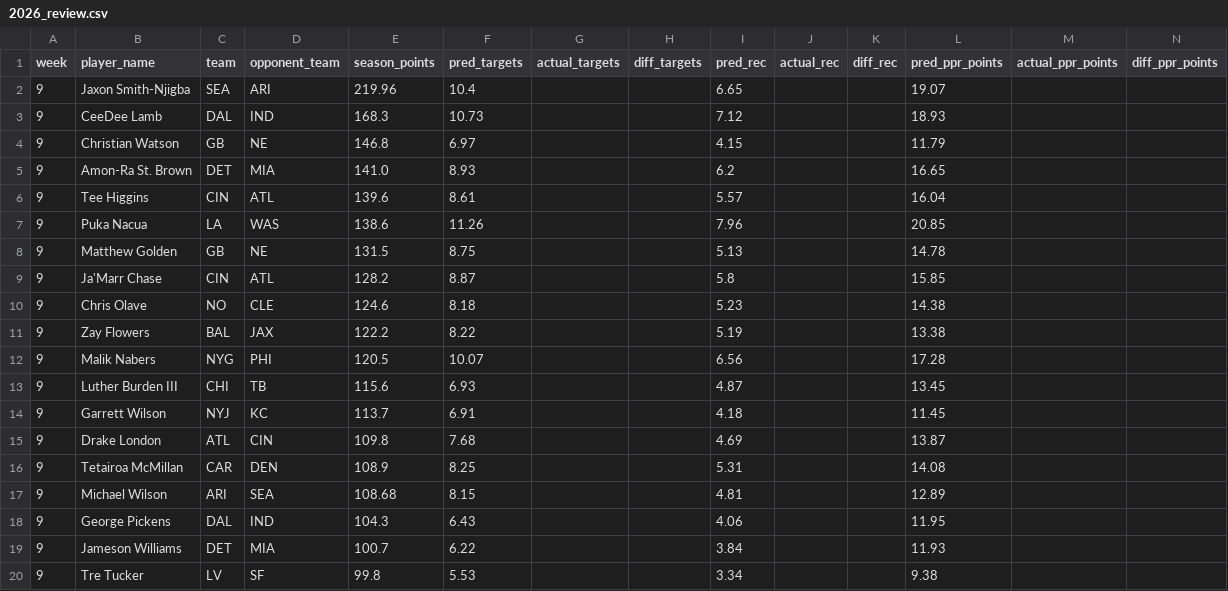
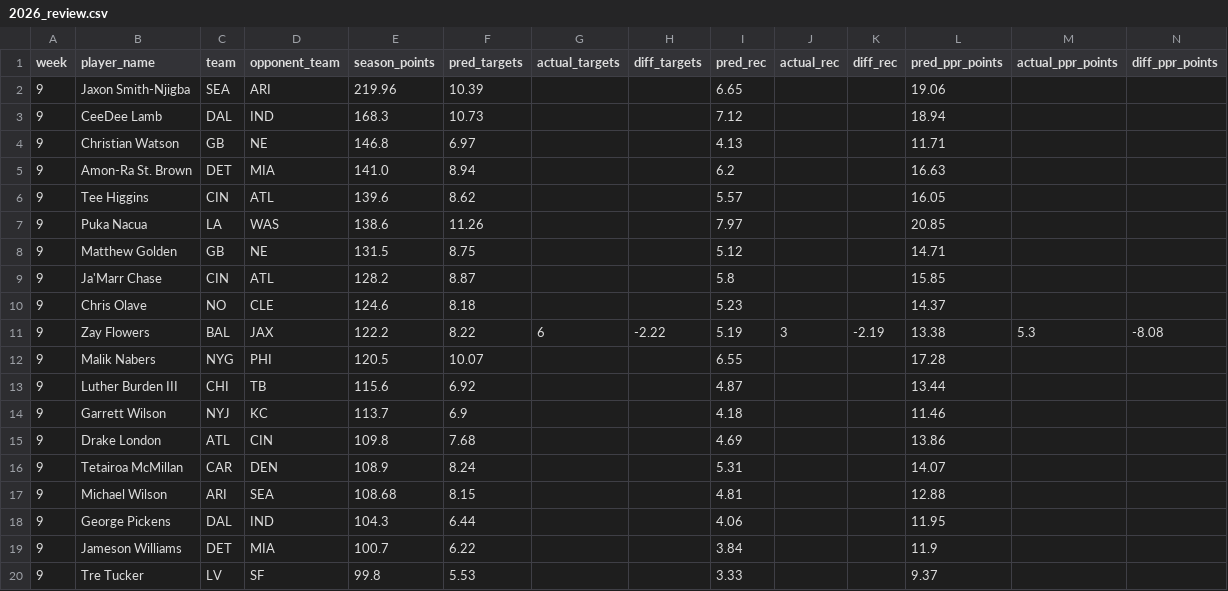
Before and after one commit to danieldelgado25/fantasy-web-app, a CSV file: backend/predictions/2026_review.csv, drawn as a sheet; only a part is shown; the diff covers the shown part only.

```diff
--- a/backend/predictions/2026_review.csv
+++ b/backend/predictions/2026_review.csv
@@ -1,20 +1,20 @@
 week,player_name,team,opponent_team,season_points,pred_targets,actual_targets,diff_targets,pred_rec,actual_rec,diff_rec,pred_ppr_points,actual_ppr_points,diff_ppr_points
-9,Jaxon Smith-Njigba,SEA,ARI,219.96,10.4,,,6.65,,,19.07,,
-9,CeeDee Lamb,DAL,IND,168.3,10.73,,,7.12,,,18.93,,
-9,Christian Watson,GB,NE,146.8,6.97,,,4.15,,,11.79,,
-9,Amon-Ra St. Brown,DET,MIA,141.0,8.93,,,6.2,,,16.65,,
-9,Tee Higgins,CIN,ATL,139.6,8.61,,,5.57,,,16.04,,
-9,Puka Nacua,LA,WAS,138.6,11.26,,,7.96,,,20.85,,
-9,Matthew Golden,GB,NE,131.5,8.75,,,5.13,,,14.78,,
+9,Jaxon Smith-Njigba,SEA,ARI,219.96,10.39,,,6.65,,,19.06,,
+9,CeeDee Lamb,DAL,IND,168.3,10.73,,,7.12,,,18.94,,
+9,Christian Watson,GB,NE,146.8,6.97,,,4.13,,,11.71,,
+9,Amon-Ra St. Brown,DET,MIA,141.0,8.94,,,6.2,,,16.63,,
+9,Tee Higgins,CIN,ATL,139.6,8.62,,,5.57,,,16.05,,
+9,Puka Nacua,LA,WAS,138.6,11.26,,,7.97,,,20.85,,
+9,Matthew Golden,GB,NE,131.5,8.75,,,5.12,,,14.71,,
 9,Ja'Marr Chase,CIN,ATL,128.2,8.87,,,5.8,,,15.85,,
-9,Chris Olave,NO,CLE,124.6,8.18,,,5.23,,,14.38,,
-9,Zay Flowers,BAL,JAX,122.2,8.22,,,5.19,,,13.38,,
-9,Malik Nabers,NYG,PHI,120.5,10.07,,,6.56,,,17.28,,
-9,Luther Burden III,CHI,TB,115.6,6.93,,,4.87,,,13.45,,
-9,Garrett Wilson,NYJ,KC,113.7,6.91,,,4.18,,,11.45,,
-9,Drake London,ATL,CIN,109.8,7.68,,,4.69,,,13.87,,
-9,Tetairoa McMillan,CAR,DEN,108.9,8.25,,,5.31,,,14.08,,
-9,Michael Wilson,ARI,SEA,108.68,8.15,,,4.81,,,12.89,,
-9,George Pickens,DAL,IND,104.3,6.43,,,4.06,,,11.95,,
-9,Jameson Williams,DET,MIA,100.7,6.22,,,3.84,,,11.93,,
-9,Tre Tucker,LV,SF,99.8,5.53,,,3.34,,,9.38,,
+9,Chris Olave,NO,CLE,124.6,8.18,,,5.23,,,14.37,,
+9,Zay Flowers,BAL,JAX,122.2,8.22,6,-2.22,5.19,3,-2.19,13.38,5.3,-8.08
+9,Malik Nabers,NYG,PHI,120.5,10.07,,,6.55,,,17.28,,
+9,Luther Burden III,CHI,TB,115.6,6.92,,,4.87,,,13.44,,
+9,Garrett Wilson,NYJ,KC,113.7,6.9,,,4.18,,,11.46,,
+9,Drake London,ATL,CIN,109.8,7.68,,,4.69,,,13.86,,
+9,Tetairoa McMillan,CAR,DEN,108.9,8.24,,,5.31,,,14.07,,
+9,Michael Wilson,ARI,SEA,108.68,8.15,,,4.81,,,12.88,,
+9,George Pickens,DAL,IND,104.3,6.44,,,4.06,,,11.95,,
+9,Jameson Williams,DET,MIA,100.7,6.22,,,3.84,,,11.9,,
+9,Tre Tucker,LV,SF,99.8,5.53,,,3.33,,,9.37,,
```
Also changed, not shown: 9 added rows and 23 edited cells elsewhere in this file, backend/predictions/2026.csv, 4 other files.
